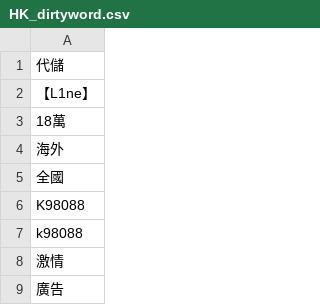
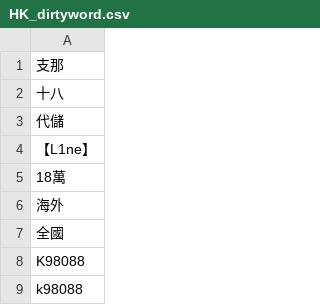
Before and after one commit to DanielSu17/17vpn, a CSV file: envs/prod/17app/dirtyword/HK_dirtyword.csv, drawn as a sheet; only a part is shown; the shorter side is filled out with more unchanged rows; the diff names each change by its address in the sheet, - before the commit and + after, or states it on an @@ line.

Commit message:
louis@17.media - 17app/dirtyword/HK_dirtyword.csv

```diff
--- a/envs/prod/17app/dirtyword/HK_dirtyword.csv
+++ b/envs/prod/17app/dirtyword/HK_dirtyword.csv
+row 1: 支那
+row 2: 十八
```
